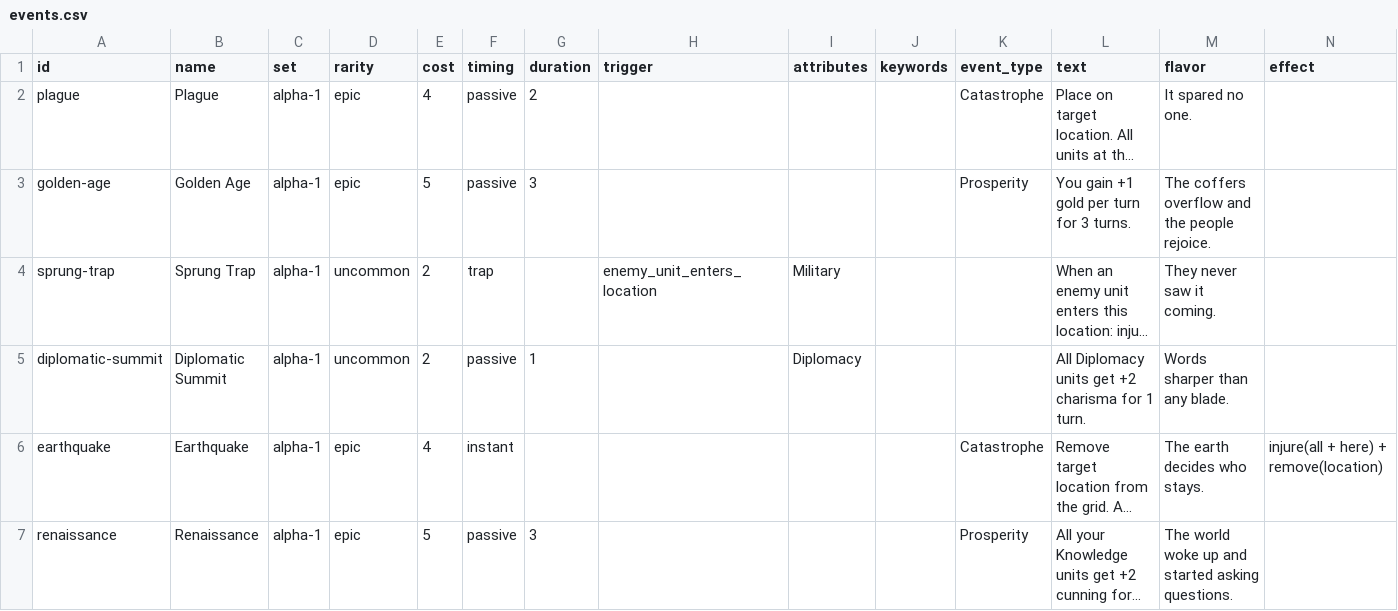
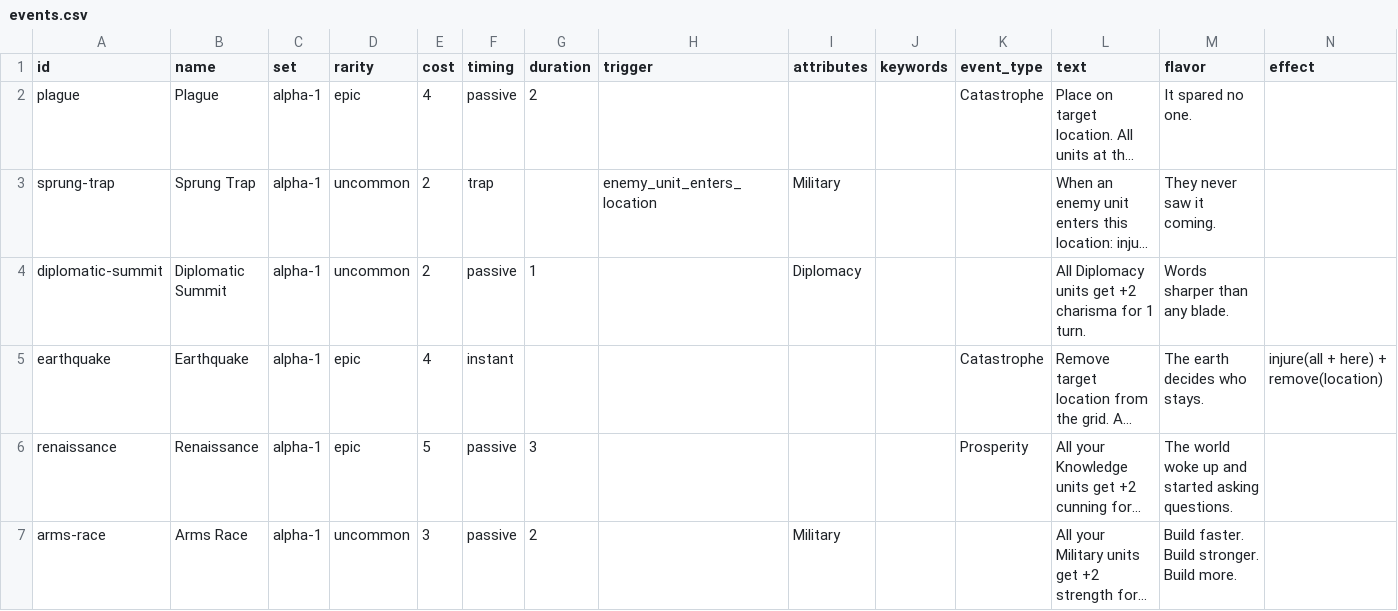
Before and after one commit to lalli-oni/cards, a CSV file: library/sets/alpha-1/events.csv, drawn as a sheet; only a part is shown; the shorter side is filled out with more unchanged rows; long unchanged cells end in …; the diff names each change by its address in the sheet, - before the commit and + after, or states it on an @@ line.

```diff
--- a/library/sets/alpha-1/events.csv
+++ b/library/sets/alpha-1/events.csv
-row 3: golden-age | Golden Age | alpha-1 | epic | 5 | passive | 3 |  |  |  | Prosperity | You gain +1 gold per turn for 3 turns. | The coffers overflow and the people rejoice.
```
